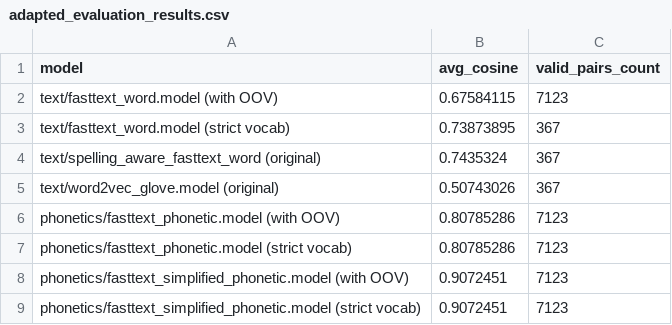
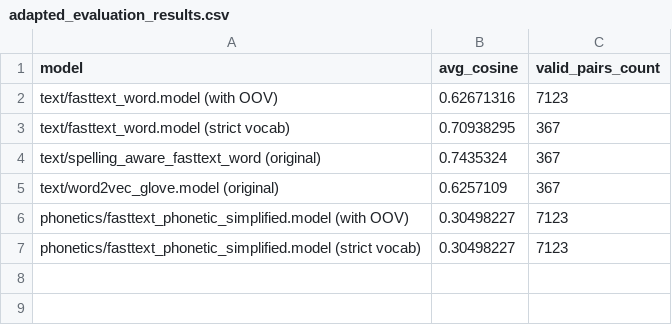
Before and after one commit to YanisRey/csnlp_project, a CSV file: results/avg_cos_per_misspelling/adapted_evaluation_results.csv, drawn as a sheet.

```diff
--- a/results/avg_cos_per_misspelling/adapted_evaluation_results.csv
+++ b/results/avg_cos_per_misspelling/adapted_evaluation_results.csv
@@ -1,9 +1,7 @@
 model,avg_cosine,valid_pairs_count
-text/fasttext_word.model (with OOV),0.67584115,7123
-text/fasttext_word.model (strict vocab),0.73873895,367
+text/fasttext_word.model (with OOV),0.62671316,7123
+text/fasttext_word.model (strict vocab),0.70938295,367
 text/spelling_aware_fasttext_word (original),0.7435324,367
-text/word2vec_glove.model (original),0.50743026,367
-phonetics/fasttext_phonetic.model (with OOV),0.80785286,7123
-phonetics/fasttext_phonetic.model (strict vocab),0.80785286,7123
-phonetics/fasttext_simplified_phonetic.model (with OOV),0.9072451,7123
-phonetics/fasttext_simplified_phonetic.model (strict vocab),0.9072451,7123
+text/word2vec_glove.model (original),0.6257109,367
+phonetics/fasttext_phonetic_simplified.model (with OOV),0.30498227,7123
+phonetics/fasttext_phonetic_simplified.model (strict vocab),0.30498227,7123
```
Also changed, not shown: results/human_scored_word_pairs/human_eval_results.csv, 7 other files.
